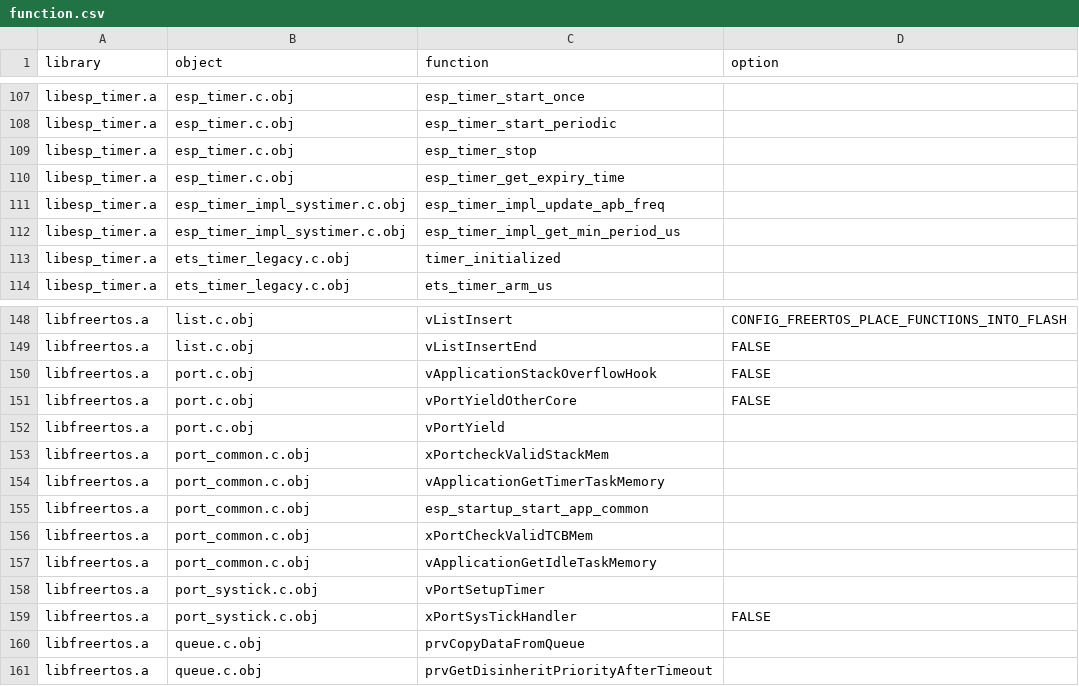
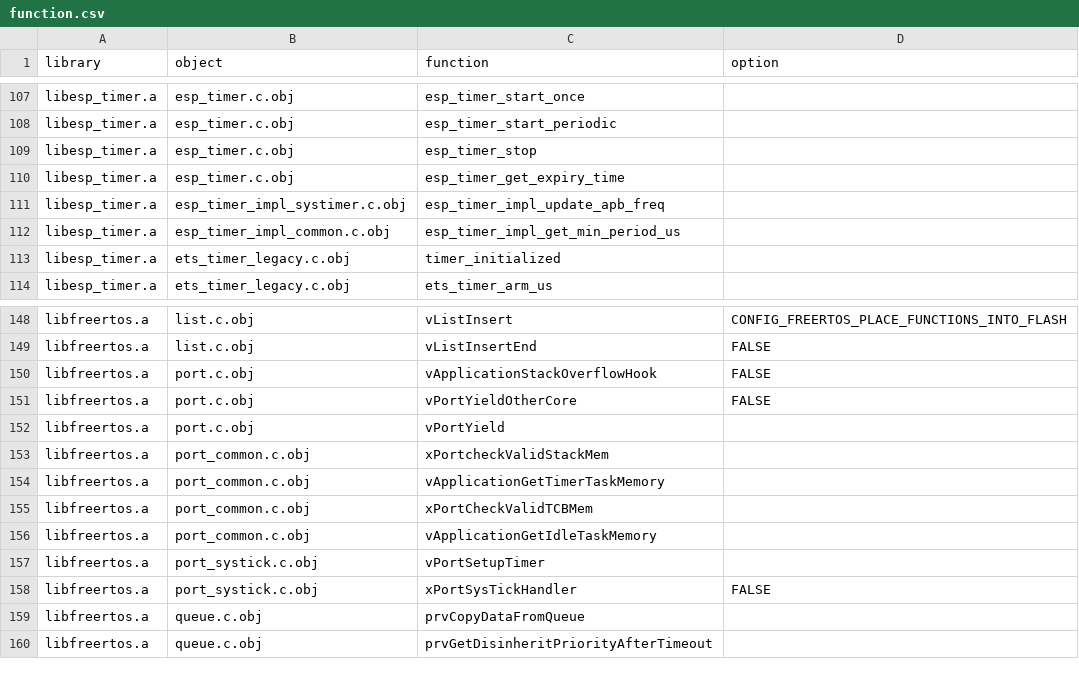
Before and after one commit to espressif/esp-at, a CSV file: tools/relink/function.csv, drawn as a sheet; only a part is shown, gaps mark what is left out.

```diff
--- a/tools/relink/function.csv
+++ b/tools/relink/function.csv
@@ -111,3 +111,3 @@ libesp_timer.a,esp_timer.c.obj,esp_timer_get_expiry_time,
 libesp_timer.a,esp_timer_impl_systimer.c.obj,esp_timer_impl_update_apb_freq,
-libesp_timer.a,esp_timer_impl_systimer.c.obj,esp_timer_impl_get_min_period_us,
+libesp_timer.a,esp_timer_impl_common.c.obj,esp_timer_impl_get_min_period_us,
 libesp_timer.a,ets_timer_legacy.c.obj,timer_initialized,
@@ -154,3 +154,2 @@ libfreertos.a,port_common.c.obj,xPortcheckValidStackMem,
 libfreertos.a,port_common.c.obj,vApplicationGetTimerTaskMemory,
-libfreertos.a,port_common.c.obj,esp_startup_start_app_common,
 libfreertos.a,port_common.c.obj,xPortCheckValidTCBMem,
```
Also changed, not shown: tools/relink/object.csv.
